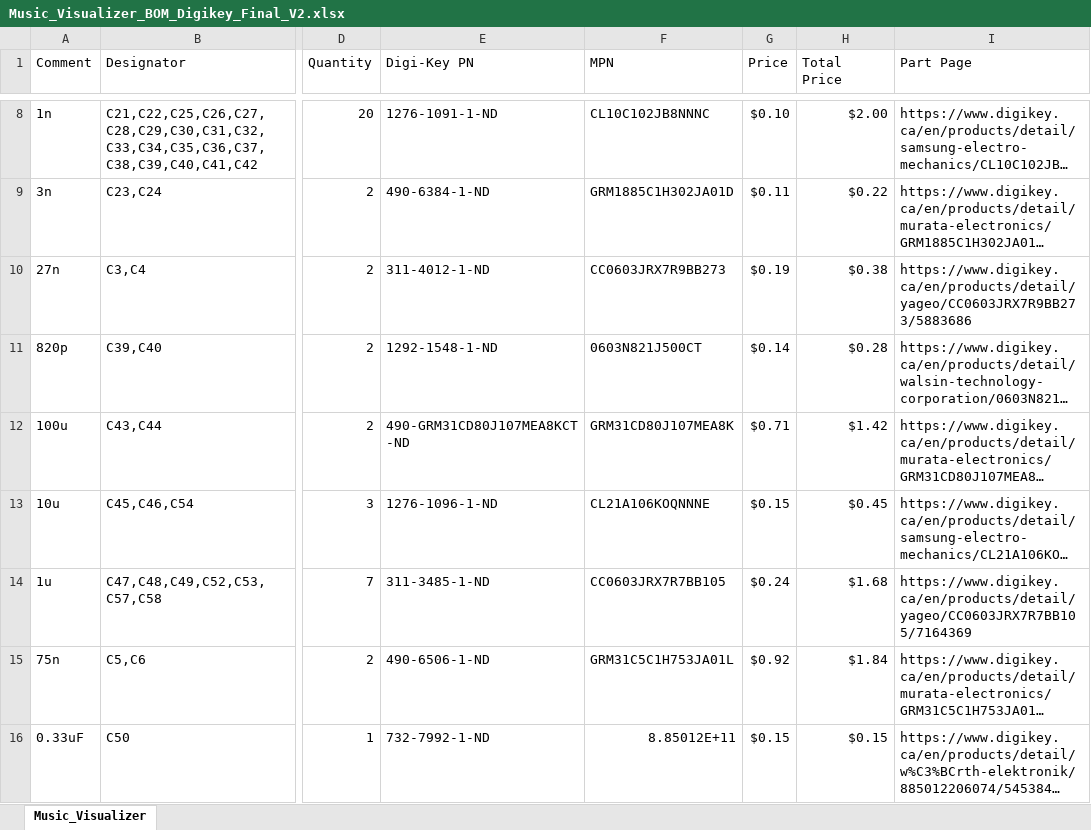
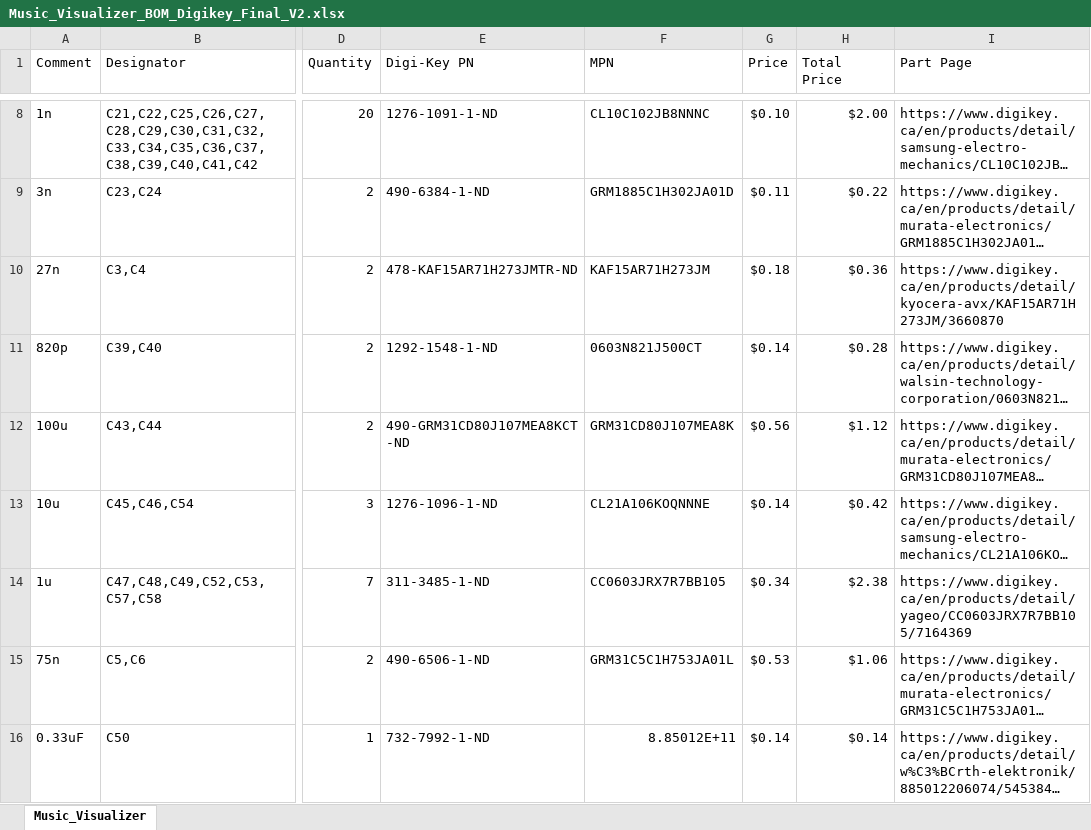
Before and after one commit to GhanGhan/Music_Visualizer, an Excel workbook: Documents/BOM V2/Music_Visualizer_BOM_Digikey_Final_V2.xlsx, sheet Music_Visualizer, drawn as a sheet; only a part is shown, gaps mark what is left out; long unchanged cells end in …; values as stored, in another font and other column widths than the file's, no borders; the diff covers the shown part only; the diff names each change by its address in the sheet, - before the commit and + after, or states it on an @@ line.

Commit message:
Verified BOM correctness and availabity of parts

```diff
--- a/Documents/BOM V2/Music_Visualizer_BOM_Digikey_Final_V2.xlsx (sheet Music_Visualizer)
+++ b/Documents/BOM V2/Music_Visualizer_BOM_Digikey_Final_V2.xlsx (sheet Music_Visualizer)
-E10 (Digi-Key PN): 311-4012-1-ND
+E10 (Digi-Key PN): 478-KAF15AR71H273JMTR-ND
-F10 (MPN): CC0603JRX7R9BB273
+F10 (MPN): KAF15AR71H273JM
-G10 (Price): $0.19
+G10 (Price): $0.18
-H10 (Total Price): $0.38
+H10 (Total Price): $0.36
-I10 (Part Page): https://www.digikey.ca/en/products/detail/yageo/CC0603JRX7R9BB273/5883686
+I10 (Part Page): https://www.digikey.ca/en/products/detail/kyocera-avx/KAF15AR71H273JM/3660870
-G12 (Price): $0.71
+G12 (Price): $0.56
-H12 (Total Price): $1.42
+H12 (Total Price): $1.12
-G13 (Price): $0.15
+G13 (Price): $0.14
-H13 (Total Price): $0.45
+H13 (Total Price): $0.42
-G14 (Price): $0.24
+G14 (Price): $0.34
-H14 (Total Price): $1.68
+H14 (Total Price): $2.38
-G15 (Price): $0.92
+G15 (Price): $0.53
-H15 (Total Price): $1.84
+H15 (Total Price): $1.06
-G16 (Price): $0.15
+G16 (Price): $0.14
-H16 (Total Price): $0.15
+H16 (Total Price): $0.14
```
Also changed, not shown: 1 added row and 136 edited cells elsewhere in this sheet.
